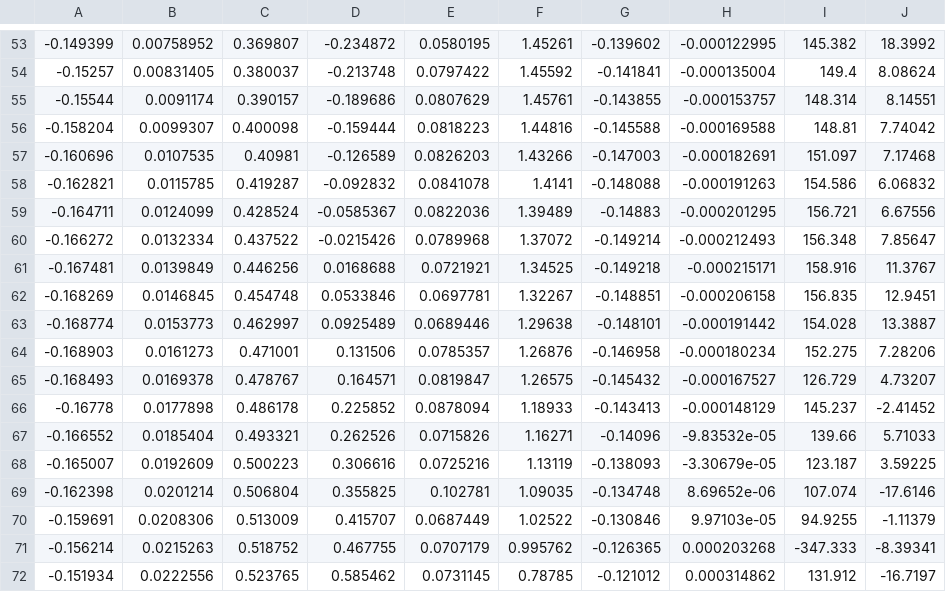
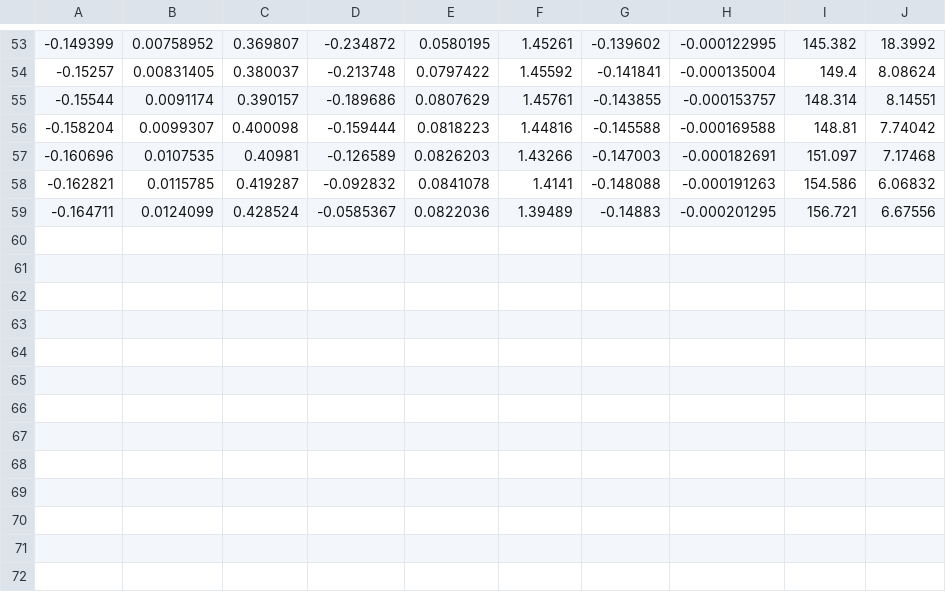
Before and after one commit to munzir/13b-3DUnification-UnlockedJoints, a CSV file: build/examples/3dofddp/mpc_traj.csv, drawn as a sheet; only a part is shown, gaps mark what is left out.

```diff
--- a/build/examples/3dofddp/mpc_traj.csv
+++ b/build/examples/3dofddp/mpc_traj.csv
@@ -59,14 +59 @@
 -0.164711, 0.0124099, 0.428524, -0.0585367, 0.0822036, 1.39489, -0.14883, -0.000201295, 156.721,6.67556
--0.166272, 0.0132334, 0.437522, -0.0215426, 0.0789968, 1.37072, -0.149214, -0.000212493, 156.348,7.85647
--0.167481, 0.0139849, 0.446256, 0.0168688, 0.0721921, 1.34525, -0.149218, -0.000215171, 158.916,11.3767
--0.168269, 0.0146845, 0.454748, 0.0533846, 0.0697781, 1.32267, -0.148851, -0.000206158, 156.835,12.9451
--0.168774, 0.0153773, 0.462997, 0.0925489, 0.0689446, 1.29638, -0.148101, -0.000191442, 154.028,13.3887
--0.168903, 0.0161273, 0.471001, 0.131506, 0.0785357, 1.26876, -0.146958, -0.000180234, 152.275,7.28206
--0.168493, 0.0169378, 0.478767, 0.164571, 0.0819847, 1.26575, -0.145432, -0.000167527, 126.729,4.73207
--0.16778, 0.0177898, 0.486178, 0.225852, 0.0878094, 1.18933, -0.143413, -0.000148129, 145.237,-2.41452
--0.166552, 0.0185404, 0.493321, 0.262526, 0.0715826, 1.16271, -0.14096, -9.83532e-05, 139.66,5.71033
--0.165007, 0.0192609, 0.500223, 0.306616, 0.0725216, 1.13119, -0.138093, -3.30679e-05, 123.187,3.59225
--0.162398, 0.0201214, 0.506804, 0.355825, 0.102781, 1.09035, -0.134748, 8.69652e-06, 107.074,-17.6146
--0.159691, 0.0208306, 0.513009, 0.415707, 0.0687449, 1.02522, -0.130846, 9.97103e-05, 94.9255,-1.11379
--0.156214, 0.0215263, 0.518752, 0.467755, 0.0707179, 0.995762, -0.126365, 0.000203268, -347.333,-8.39341
--0.151934, 0.0222556, 0.523765, 0.585462, 0.0731145, 0.78785, -0.121012, 0.000314862, 131.912,-16.7197
```
Also changed, not shown: 3 other files.
